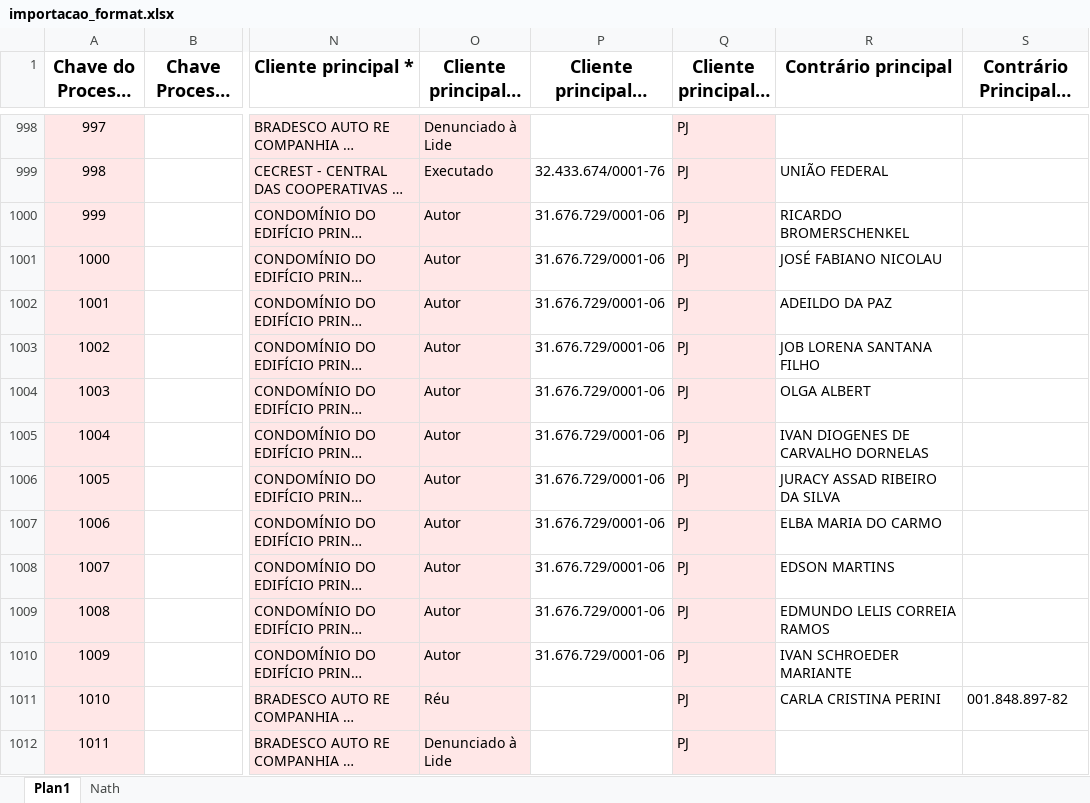
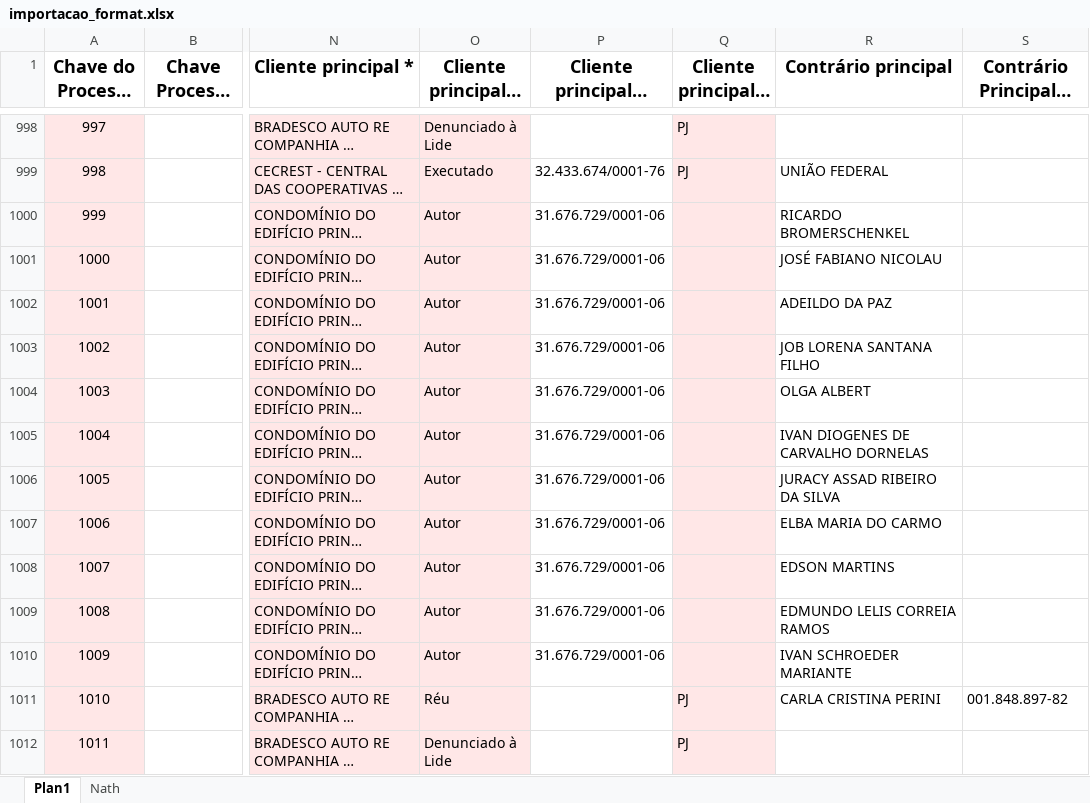
Before and after one commit to shopping-juridico/planilha_importacao, an Excel workbook: importacao_format.xlsx, sheet Plan1, drawn as a sheet; only a part is shown, gaps mark what is left out; long unchanged cells end in …; values as stored, in another font and other column widths than the file's, no borders; conditional formats and table styles not drawn; the diff covers the shown part only; the diff names each change by its address in the sheet, - before the commit and + after, or states it on an @@ line.

```diff
--- a/importacao_format.xlsx (sheet Plan1)
+++ b/importacao_format.xlsx (sheet Plan1)
-Q1000:Q1010 (Cliente principal - Tipo): PJ
+Q1000:Q1010 (Cliente principal - Tipo): (empty)
```
Also changed, not shown: 137 edited cells elsewhere in this sheet, 7 other files.
